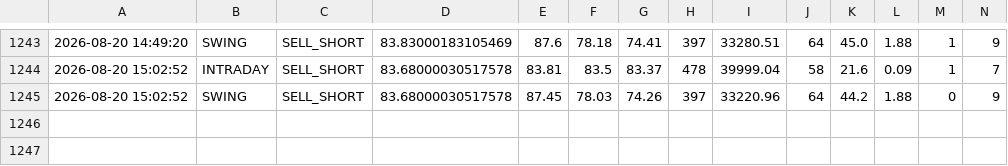
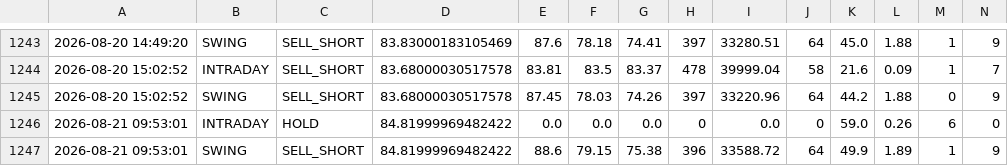
Before and after one commit to tester2021test/nmdc_stock, a CSV file: results/nmdc_signals.csv, drawn as a sheet; only a part is shown, gaps mark what is left out; rows hold the shown columns only; the diff names each change by its address in the sheet, - before the commit and + after, or states it on an @@ line.

```diff
--- a/results/nmdc_signals.csv
+++ b/results/nmdc_signals.csv
+row 1246: 2026-08-21 09:53:01 | INTRADAY | HOLD | 84.81999969482422 | 0.0 | 0.0 | 0.0 | 0 | 0.0 | 0 | 59.0 | 0.26 | 6 | 0
+row 1247: 2026-08-21 09:53:01 | SWING | SELL_SHORT | 84.81999969482422 | 88.6 | 79.15 | 75.38 | 396 | 33588.72 | 64 | 49.9 | 1.89 | 1 | 9
```
